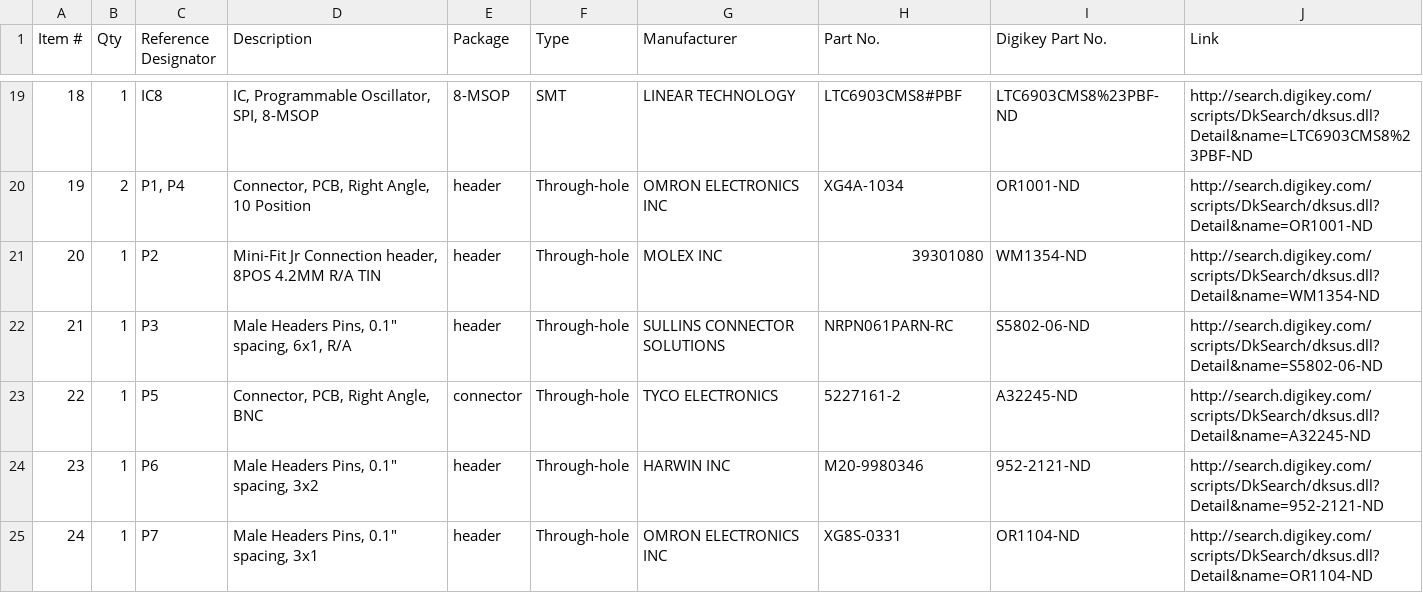
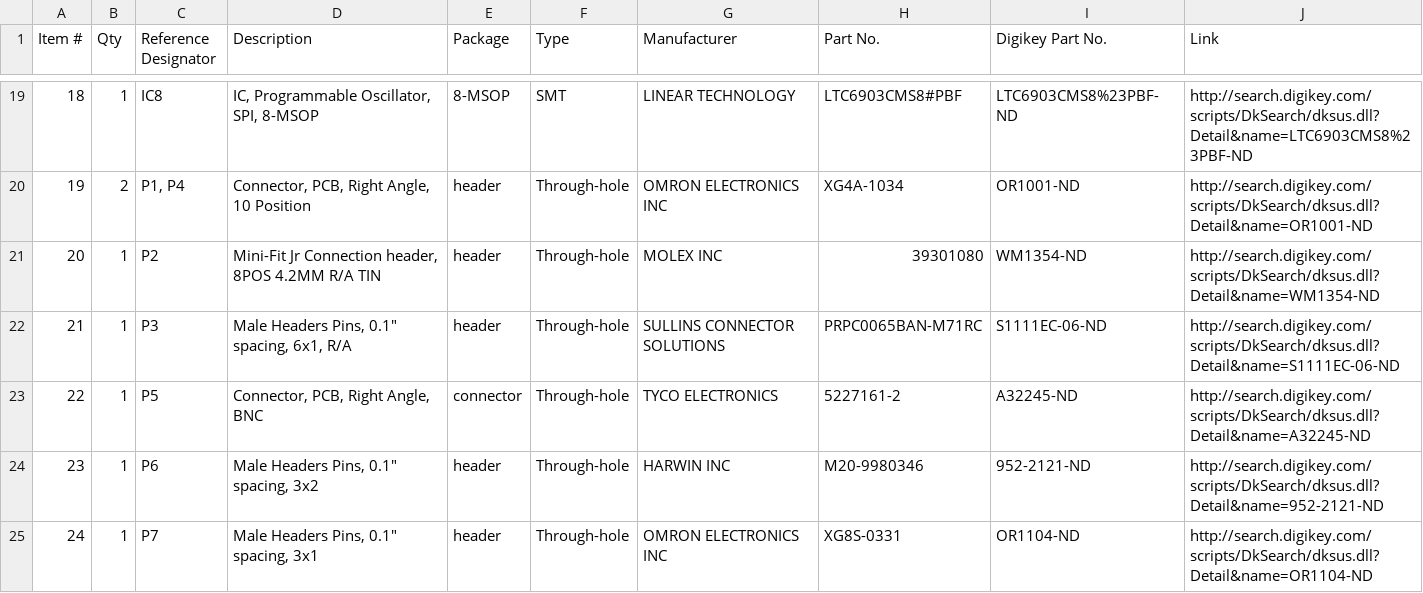
Before and after one commit to wheeler-microfluidics/kicad___signal_generator_board, a CSV file: signal_generator_board-BOM.csv, drawn as a sheet; only a part is shown, gaps mark what is left out.

Commit message:
Fix part number for P3 on BOM

```diff
--- a/signal_generator_board-BOM.csv
+++ b/signal_generator_board-BOM.csv
@@ -21,3 +21,3 @@ Item #,Qty,Reference Designator,Description,Package,Type,Manufacturer,Part No.,D
 20,1,P2,"Mini-Fit Jr Connection header, 8POS 4.2MM R/A TIN",header,Through-hole,MOLEX INC,39301080,WM1354-ND,http://search.digikey.com/scripts/DkSearch/dksus.dll?Detail&name=WM1354-ND
-21,1,P3,"Male Headers Pins, 0.1"" spacing, 6x1, R/A",header,Through-hole,SULLINS CONNECTOR SOLUTIONS,NRPN061PARN-RC,S5802-06-ND,http://search.digikey.com/scripts/DkSearch/dksus.dll?Detail&name=S5802-06-ND
+21,1,P3,"Male Headers Pins, 0.1"" spacing, 6x1, R/A",header,Through-hole,SULLINS CONNECTOR SOLUTIONS,PRPC0065BAN-M71RC ,S1111EC-06-ND ,http://search.digikey.com/scripts/DkSearch/dksus.dll?Detail&name=S1111EC-06-ND
 22,1,P5,"Connector, PCB, Right Angle, BNC",connector,Through-hole,TYCO ELECTRONICS,5227161-2,A32245-ND,http://search.digikey.com/scripts/DkSearch/dksus.dll?Detail&name=A32245-ND
```
